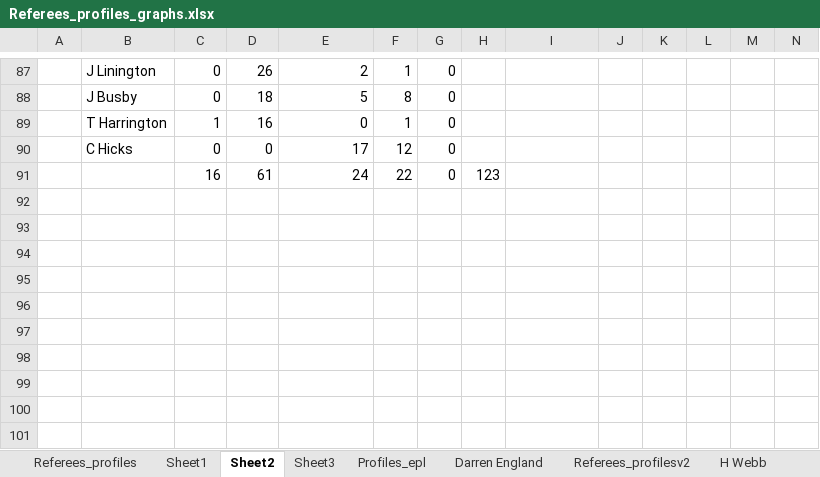
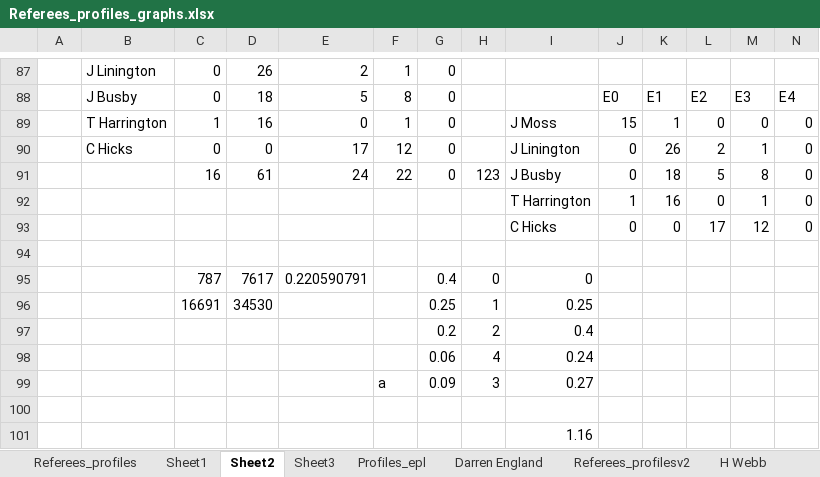
Before and after one commit to castorx9000/UnbettingFootball, an Excel workbook: Coaches_carreers/Referees_profiles_graphs.xlsx, sheet Sheet2, drawn as a sheet; only a part is shown, gaps mark what is left out; values as stored, in another font and other column widths than the file's, no borders; conditional formats and table styles not drawn; addresses are those after the commit; the diff covers the shown part only; the diff names each change by its address in the sheet, - before the commit and + after, or states it on an @@ line.

```diff
--- a/Coaches_carreers/Referees_profiles_graphs.xlsx (sheet Sheet2)
+++ b/Coaches_carreers/Referees_profiles_graphs.xlsx (sheet Sheet2)
-J88: (empty)
+J88: E0
-K88: (empty)
+K88: E1
-L88: (empty)
+L88: E2
-M88: (empty)
+M88: E3
-N88: (empty)
+N88: E4
-I89: (empty)
+I89: J Moss
-J89: (empty)
+J89: 15
-K89: (empty)
+K89: 1
-L89: (empty)
+L89: 0
-M89: (empty)
+M89: 0
-N89: (empty)
+N89: 0
+row 90:  | C Hicks | 0 | 0 | 17 | 12 | 0 |  | J Linington | 0 | 26 | 2 | 1 | 0
+row 91:  |  | 16 | 61 | 24 | 22 | 0 | 123 | J Busby | 0 | 18 | 5 | 8 | 0
+row 92:  |  |  |  |  |  |  |  | T Harrington | 1 | 16 | 0 | 1 | 0
+row 93:  |  |  |  |  |  |  |  | C Hicks | 0 | 0 | 17 | 12 | 0
-row 94:  | C Hicks | 0 | 0 | 17 | 12 | 0
+row 94: (empty)
+row 95:  |  | 787 | 7617 | 0.220590791 |  | 0.4 | 0 | 0
+row 96:  |  | 16691 | 34530 |  |  | 0.25 | 1 | 0.25
+row 97:  |  |  |  |  |  | 0.2 | 2 | 0.4
+row 98:  |  |  |  |  |  | 0.06 | 4 | 0.24
+row 99:  |  |  |  |  | a | 0.09 | 3 | 0.27
-row 100:  |  | 16 | 61 | 24 | 22 | 0 | 123
+row 100: (empty)
+row 101:  |  |  |  |  |  |  |  | 1.16
```
Also changed, not shown: 26 added rows, 26 removed rows, 1 moved row, 13 edited cells and cell formats elsewhere in this sheet, sheet Referees_profiles, formulas that keep their value, 18 other files.
